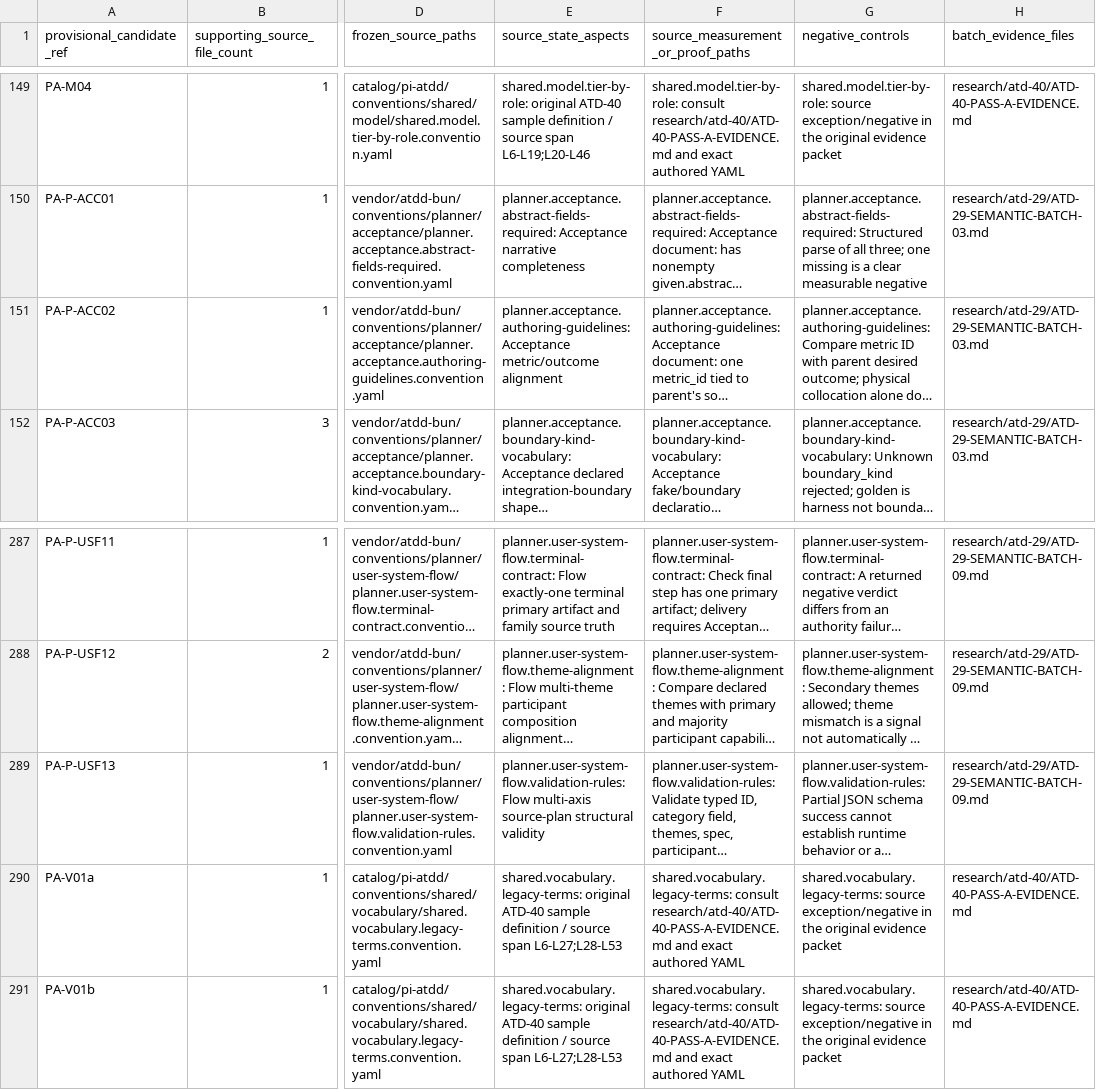
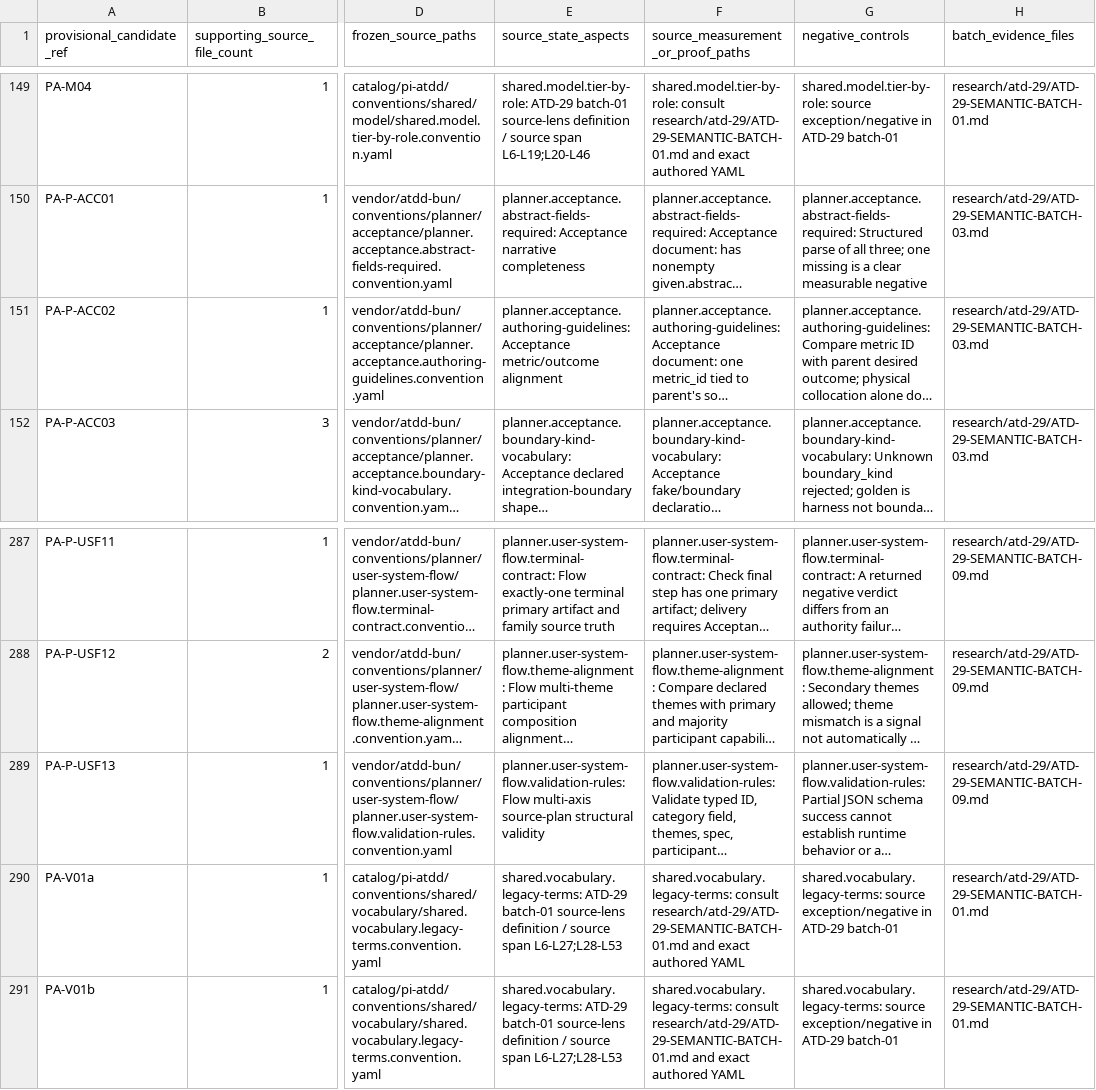
Before and after one commit to afokapu/pi-atdd, a TSV file: research/atd-29/ATD-29-PROVISIONAL-CANDIDATE-INDEX.tsv, drawn as a sheet; only a part is shown, gaps mark what is left out; long unchanged cells end in …; the diff covers the shown part only; the diff names each change by its address in the sheet, - before the commit and + after, or states it on an @@ line.

Commit message:
docs(atd-29): anchor local and Flow candidate sources to their batch-one evidence

```diff
--- a/research/atd-29/ATD-29-PROVISIONAL-CANDIDATE-INDEX.tsv
+++ b/research/atd-29/ATD-29-PROVISIONAL-CANDIDATE-INDEX.tsv
-E149 (source_state_aspects): shared.model.tier-by-role: original ATD-40 sample definition /…
+E149 (source_state_aspects): shared.model.tier-by-role: ATD-29 batch-01 source-lens definition /…
-F149: shared.model.tier-by-role: consult research/atd-40/ATD-40-PASS-A-EVIDENCE.md and exact…
+F149: shared.model.tier-by-role: consult research/atd-29/ATD-29-SEMANTIC-BATCH-01.md and exact…
-G149 (negative_controls): …exception/negative in the original evidence packet
+G149 (negative_controls): …exception/negative in ATD-29 batch-01
-H149 (batch_evidence_files): research/atd-40/ATD-40-PASS-A-EVIDENCE.md
+H149 (batch_evidence_files): research/atd-29/ATD-29-SEMANTIC-BATCH-01.md
-E290:E291 (source_state_aspects): shared.vocabulary.legacy-terms: original ATD-40 sample definition /…
+E290:E291 (source_state_aspects): shared.vocabulary.legacy-terms: ATD-29 batch-01 source-lens definition /…
-F290:F291: shared.vocabulary.legacy-terms: consult research/atd-40/ATD-40-PASS-A-EVIDENCE.md and exact…
+F290:F291: shared.vocabulary.legacy-terms: consult research/atd-29/ATD-29-SEMANTIC-BATCH-01.md and exact…
-G290:G291 (negative_controls): …exception/negative in the original evidence packet
+G290:G291 (negative_controls): …exception/negative in ATD-29 batch-01
-H290:H291 (batch_evidence_files): research/atd-40/ATD-40-PASS-A-EVIDENCE.md
+H290:H291 (batch_evidence_files): research/atd-29/ATD-29-SEMANTIC-BATCH-01.md
```
Also changed, not shown: 48 edited cells elsewhere in this file.
